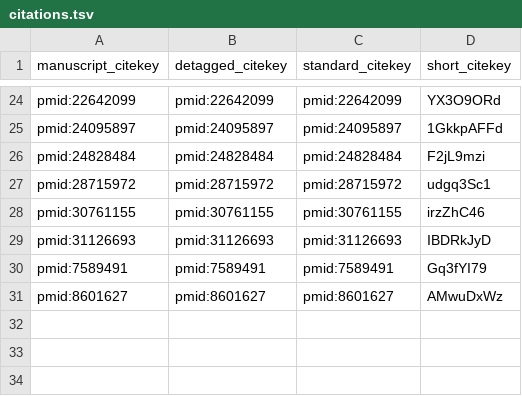
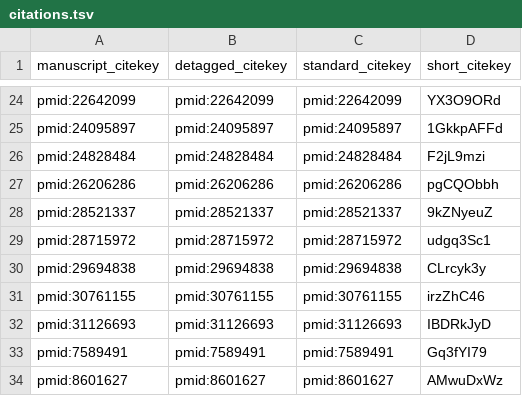
Before and after one commit to Jonzalez/rev, a TSV file: citations.tsv, drawn as a sheet; only a part is shown, gaps mark what is left out.

```diff
--- a/citations.tsv
+++ b/citations.tsv
@@ -26,3 +26,6 @@ pmid:24095897	pmid:24095897	pmid:24095897	1GkkpAFFd
 pmid:24828484	pmid:24828484	pmid:24828484	F2jL9mzi
+pmid:26206286	pmid:26206286	pmid:26206286	pgCQObbh
+pmid:28521337	pmid:28521337	pmid:28521337	9kZNyeuZ
 pmid:28715972	pmid:28715972	pmid:28715972	udgq3Sc1
+pmid:29694838	pmid:29694838	pmid:29694838	CLrcyk3y
 pmid:30761155	pmid:30761155	pmid:30761155	irzZhC46
```
Also changed, not shown: 7 other files.
